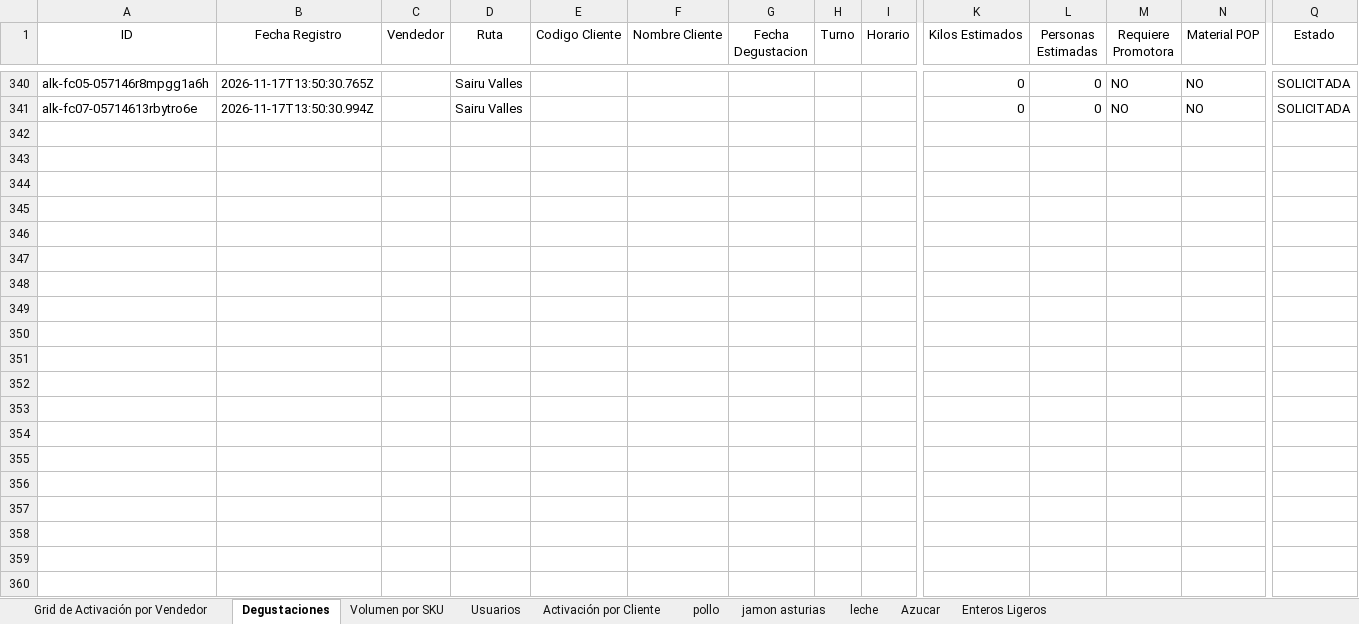
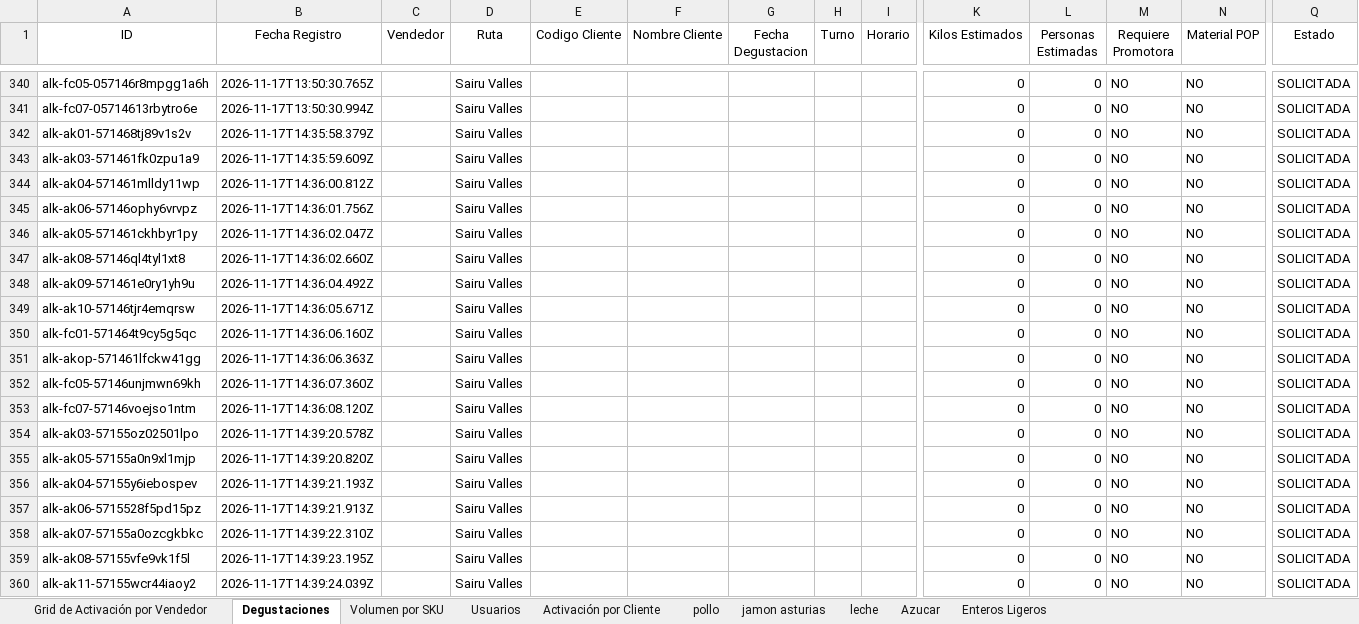
Before and after one commit to pagoscodizulca-svg/dashboard-fdv---planificador, an Excel workbook: sheet.xlsx, sheet Degustaciones, drawn as a sheet; only a part is shown, gaps mark what is left out; values as stored, in another font and other column widths than the file's, no borders; charts and pictures not drawn; rows hold the shown columns only; the diff covers the shown part only; the diff names each change by its address in the sheet, - before the commit and + after, or states it on an @@ line.

```diff
--- a/sheet.xlsx (sheet Degustaciones)
+++ b/sheet.xlsx (sheet Degustaciones)
+row 342: alk-ak01-571468tj89v1s2v | 2026-11-17T14:35:58.379Z |  | Sairu Valles |  |  |  |  |  | 0 | 0 | NO | NO | SOLICITADA
+row 343: alk-ak03-571461fk0zpu1a9 | 2026-11-17T14:35:59.609Z |  | Sairu Valles |  |  |  |  |  | 0 | 0 | NO | NO | SOLICITADA
+row 344: alk-ak04-571461mlldy11wp | 2026-11-17T14:36:00.812Z |  | Sairu Valles |  |  |  |  |  | 0 | 0 | NO | NO | SOLICITADA
+row 345: alk-ak06-57146ophy6vrvpz | 2026-11-17T14:36:01.756Z |  | Sairu Valles |  |  |  |  |  | 0 | 0 | NO | NO | SOLICITADA
+row 346: alk-ak05-571461ckhbyr1py | 2026-11-17T14:36:02.047Z |  | Sairu Valles |  |  |  |  |  | 0 | 0 | NO | NO | SOLICITADA
+row 347: alk-ak08-57146ql4tyl1xt8 | 2026-11-17T14:36:02.660Z |  | Sairu Valles |  |  |  |  |  | 0 | 0 | NO | NO | SOLICITADA
+row 348: alk-ak09-571461e0ry1yh9u | 2026-11-17T14:36:04.492Z |  | Sairu Valles |  |  |  |  |  | 0 | 0 | NO | NO | SOLICITADA
+row 349: alk-ak10-57146tjr4emqrsw | 2026-11-17T14:36:05.671Z |  | Sairu Valles |  |  |  |  |  | 0 | 0 | NO | NO | SOLICITADA
+row 350: alk-fc01-571464t9cy5g5qc | 2026-11-17T14:36:06.160Z |  | Sairu Valles |  |  |  |  |  | 0 | 0 | NO | NO | SOLICITADA
+row 351: alk-akop-571461lfckw41gg | 2026-11-17T14:36:06.363Z |  | Sairu Valles |  |  |  |  |  | 0 | 0 | NO | NO | SOLICITADA
+row 352: alk-fc05-57146unjmwn69kh | 2026-11-17T14:36:07.360Z |  | Sairu Valles |  |  |  |  |  | 0 | 0 | NO | NO | SOLICITADA
+row 353: alk-fc07-57146voejso1ntm | 2026-11-17T14:36:08.120Z |  | Sairu Valles |  |  |  |  |  | 0 | 0 | NO | NO | SOLICITADA
+row 354: alk-ak03-57155oz02501lpo | 2026-11-17T14:39:20.578Z |  | Sairu Valles |  |  |  |  |  | 0 | 0 | NO | NO | SOLICITADA
+row 355: alk-ak05-57155a0n9xl1mjp | 2026-11-17T14:39:20.820Z |  | Sairu Valles |  |  |  |  |  | 0 | 0 | NO | NO | SOLICITADA
+row 356: alk-ak04-57155y6iebospev | 2026-11-17T14:39:21.193Z |  | Sairu Valles |  |  |  |  |  | 0 | 0 | NO | NO | SOLICITADA
+row 357: alk-ak06-5715528f5pd15pz | 2026-11-17T14:39:21.913Z |  | Sairu Valles |  |  |  |  |  | 0 | 0 | NO | NO | SOLICITADA
+row 358: alk-ak07-57155a0ozcgkbkc | 2026-11-17T14:39:22.310Z |  | Sairu Valles |  |  |  |  |  | 0 | 0 | NO | NO | SOLICITADA
+row 359: alk-ak08-57155vfe9vk1f5l | 2026-11-17T14:39:23.195Z |  | Sairu Valles |  |  |  |  |  | 0 | 0 | NO | NO | SOLICITADA
+row 360: alk-ak11-57155wcr44iaoy2 | 2026-11-17T14:39:24.039Z |  | Sairu Valles |  |  |  |  |  | 0 | 0 | NO | NO | SOLICITADA
```
Also changed, not shown: 9 added rows and 17 edited cells elsewhere in this sheet, sheet Enteros Ligeros, sheet Volumen por SKU, sheet Azucar, sheet pollo, sheet jamon asturias, sheet leche, 2 more sheets, 6 other files.
